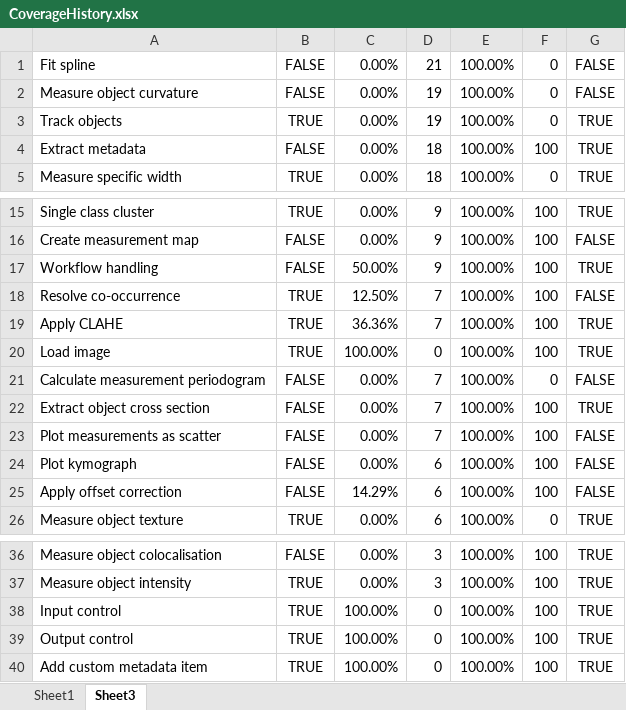
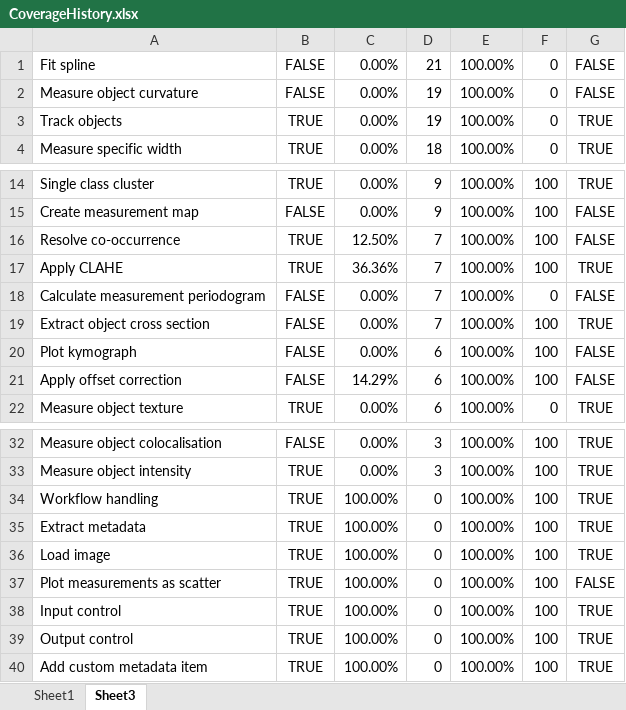
Before and after one commit to mianalysis/mia, an Excel workbook: CoverageHistory.xlsx, sheet Sheet3, drawn as a sheet; only a part is shown, gaps mark what is left out; values as stored, in another font and other column widths than the file's, no borders; removed rows and columns are numbered as before the commit, all else as after; the diff names each change by its address in the sheet, - before the commit and + after, or states it on an @@ line.

```diff
--- a/CoverageHistory.xlsx (sheet Sheet3)
+++ b/CoverageHistory.xlsx (sheet Sheet3)
-row 4: Extract metadata | FALSE | 0.00% | 18 | 100.00% | 100 | TRUE
-row 17: Workflow handling | FALSE | 50.00% | 9 | 100.00% | 100 | TRUE
-row 23: Plot measurements as scatter | FALSE | 0.00% | 7 | 100.00% | 100 | FALSE
+row 34: Workflow handling | TRUE | 100.00% | 0 | 100.00% | 100 | TRUE
+row 35: Extract metadata | TRUE | 100.00% | 0 | 100.00% | 100 | TRUE
@@ row 20 moved to row 36: Load image @@
+row 37: Plot measurements as scatter | TRUE | 100.00% | 0 | 100.00% | 100 | FALSE
```
Also changed, not shown: sheet Sheet1, charts or pictures, 6 other files.
